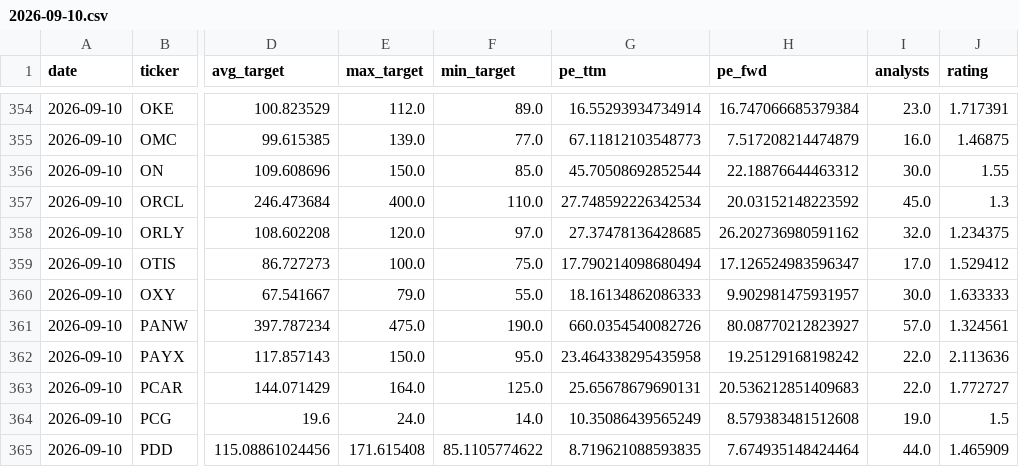
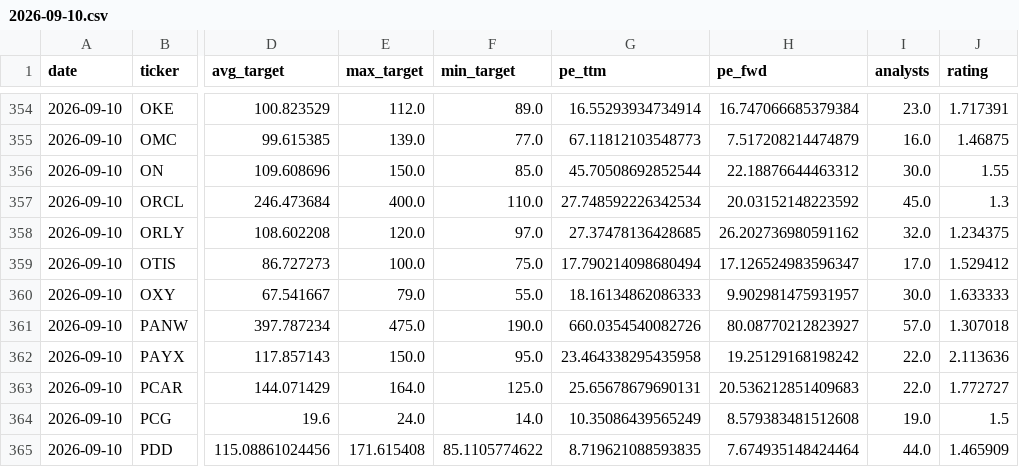
Before and after one commit to xignoe/tradeAssist, a CSV file: data/2026-09-10.csv, drawn as a sheet; only a part is shown, gaps mark what is left out; the diff covers the shown part only; the diff names each change by its address in the sheet, - before the commit and + after, or states it on an @@ line.

```diff
--- a/data/2026-09-10.csv
+++ b/data/2026-09-10.csv
-J361 (rating): 1.324561
+J361 (rating): 1.307018
```
Also changed, not shown: 13 edited cells elsewhere in this file, 1 other file.
